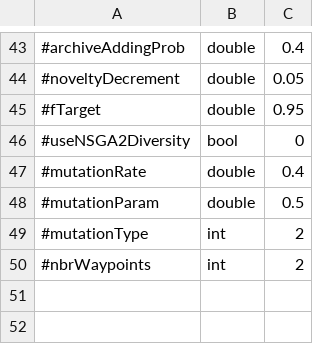
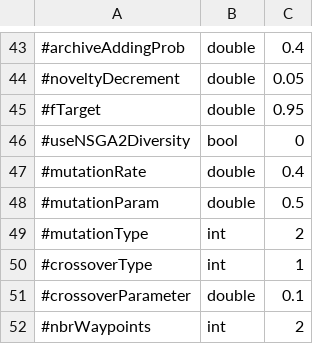
Before and after one commit to AutonomousRoboticEvolution/AREFramework, a CSV file: EvolutionVREP/experiments/nslc/parameters.csv, drawn as a sheet; only a part is shown, gaps mark what is left out; the diff names each change by its address in the sheet, - before the commit and + after, or states it on an @@ line.

Commit message:
move and update NSGA2, update NSLC and move Novelty

```diff
--- a/EvolutionVREP/experiments/nslc/parameters.csv
+++ b/EvolutionVREP/experiments/nslc/parameters.csv
+row 50: #crossoverType | int | 1
+row 51: #crossoverParameter | double | 0.1
```
Also changed, not shown: 4 other files.
